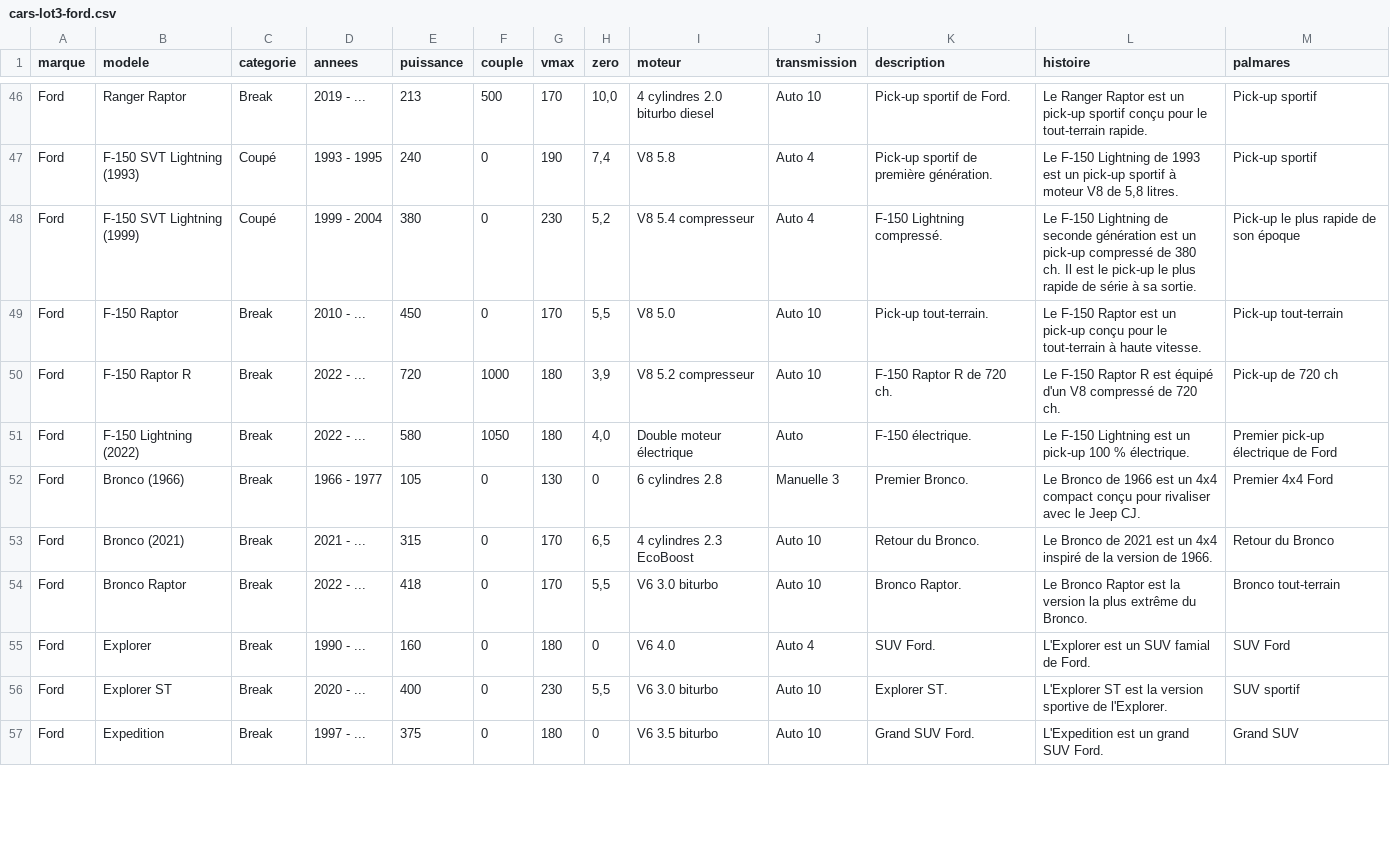
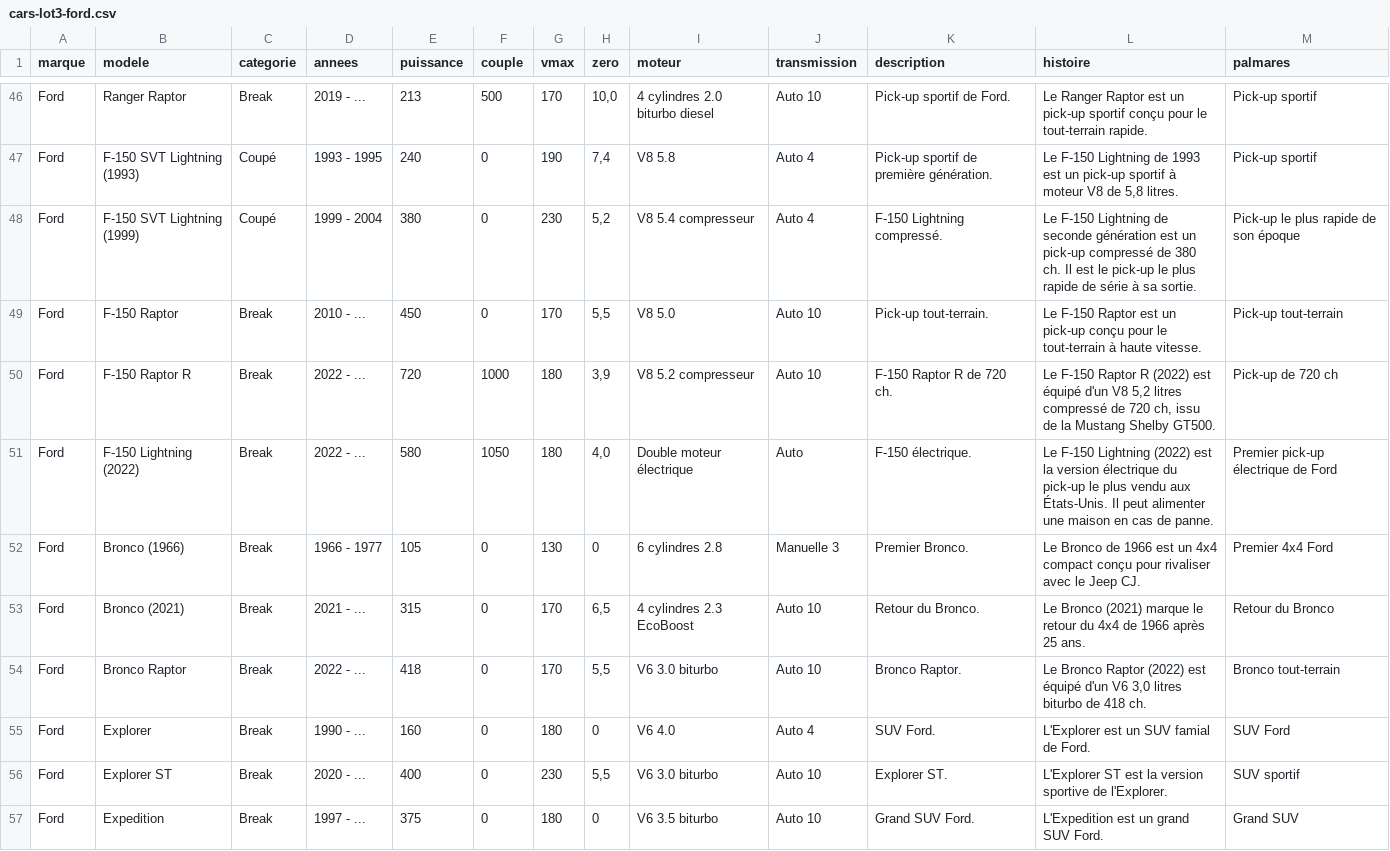
Before and after one commit to aaronplja/motorauto, a CSV file: cars-lot3-ford.csv, drawn as a sheet; only a part is shown, gaps mark what is left out; the diff covers the shown part only.

```diff
--- a/cars-lot3-ford.csv
+++ b/cars-lot3-ford.csv
@@ -49,7 +49,7 @@ Ford;F-150 SVT Lightning (1999);Coupé;1999 - 2004;380;0;230;5,2;V8 5.4 compress
 Ford;F-150 Raptor;Break;2010 - ...;450;0;170;5,5;V8 5.0;Auto 10;Pick-up tout-terrain.;Le F-150 Raptor est un pick-up conçu pour le tout-terrain à haute vitesse.;Pick-up tout-terrain
-Ford;F-150 Raptor R;Break;2022 - ...;720;1000;180;3,9;V8 5.2 compresseur;Auto 10;F-150 Raptor R de 720 ch.;Le F-150 Raptor R est équipé d'un V8 compressé de 720 ch.;Pick-up de 720 ch
-Ford;F-150 Lightning (2022);Break;2022 - ...;580;1050;180;4,0;Double moteur électrique;Auto;F-150 électrique.;Le F-150 Lightning est un pick-up 100 % électrique.;Premier pick-up électrique de Ford
+Ford;F-150 Raptor R;Break;2022 - ...;720;1000;180;3,9;V8 5.2 compresseur;Auto 10;F-150 Raptor R de 720 ch.;Le F-150 Raptor R (2022) est équipé d'un V8 5,2 litres compressé de 720 ch, issu de la Mustang Shelby GT500.;Pick-up de 720 ch
+Ford;F-150 Lightning (2022);Break;2022 - ...;580;1050;180;4,0;Double moteur électrique;Auto;F-150 électrique.;Le F-150 Lightning (2022) est la version électrique du pick-up le plus vendu aux États-Unis. Il peut alimenter une maison en cas de panne.;Premier pick-up électrique de Ford
 Ford;Bronco (1966);Break;1966 - 1977;105;0;130;0;6 cylindres 2.8;Manuelle 3;Premier Bronco.;Le Bronco de 1966 est un 4x4 compact conçu pour rivaliser avec le Jeep CJ.;Premier 4x4 Ford
-Ford;Bronco (2021);Break;2021 - ...;315;0;170;6,5;4 cylindres 2.3 EcoBoost;Auto 10;Retour du Bronco.;Le Bronco de 2021 est un 4x4 inspiré de la version de 1966.;Retour du Bronco
-Ford;Bronco Raptor;Break;2022 - ...;418;0;170;5,5;V6 3.0 biturbo;Auto 10;Bronco Raptor.;Le Bronco Raptor est la version la plus extrême du Bronco.;Bronco tout-terrain
+Ford;Bronco (2021);Break;2021 - ...;315;0;170;6,5;4 cylindres 2.3 EcoBoost;Auto 10;Retour du Bronco.;Le Bronco (2021) marque le retour du 4x4 de 1966 après 25 ans.;Retour du Bronco
+Ford;Bronco Raptor;Break;2022 - ...;418;0;170;5,5;V6 3.0 biturbo;Auto 10;Bronco Raptor.;Le Bronco Raptor (2022) est équipé d'un V6 3,0 litres biturbo de 418 ch.;Bronco tout-terrain
 Ford;Explorer;Break;1990 - ...;160;0;180;0;V6 4.0;Auto 4;SUV Ford.;L'Explorer est un SUV famial de Ford.;SUV Ford
```
Also changed, not shown: 21 edited cells elsewhere in this file, cars-lot1.csv, 3 other files.
